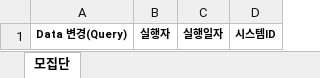
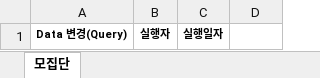
Before and after one commit to Raphael-Yoon/snowball, an Excel workbook: paper_templates/APD07_template.xlsx, sheet 모집단, drawn as a sheet; values as stored, in another font and other column widths than the file's, no borders; the diff names each change by its address in the sheet, - before the commit and + after, or states it on an @@ line.

```diff
--- a/paper_templates/APD07_template.xlsx (sheet 모집단)
+++ b/paper_templates/APD07_template.xlsx (sheet 모집단)
-D1: 시스템ID
+D1: (empty)
```
Also changed, not shown: paper_templates/APD02_paper.xlsx, uploads/APD01_paper.xlsx, 11 other files.
